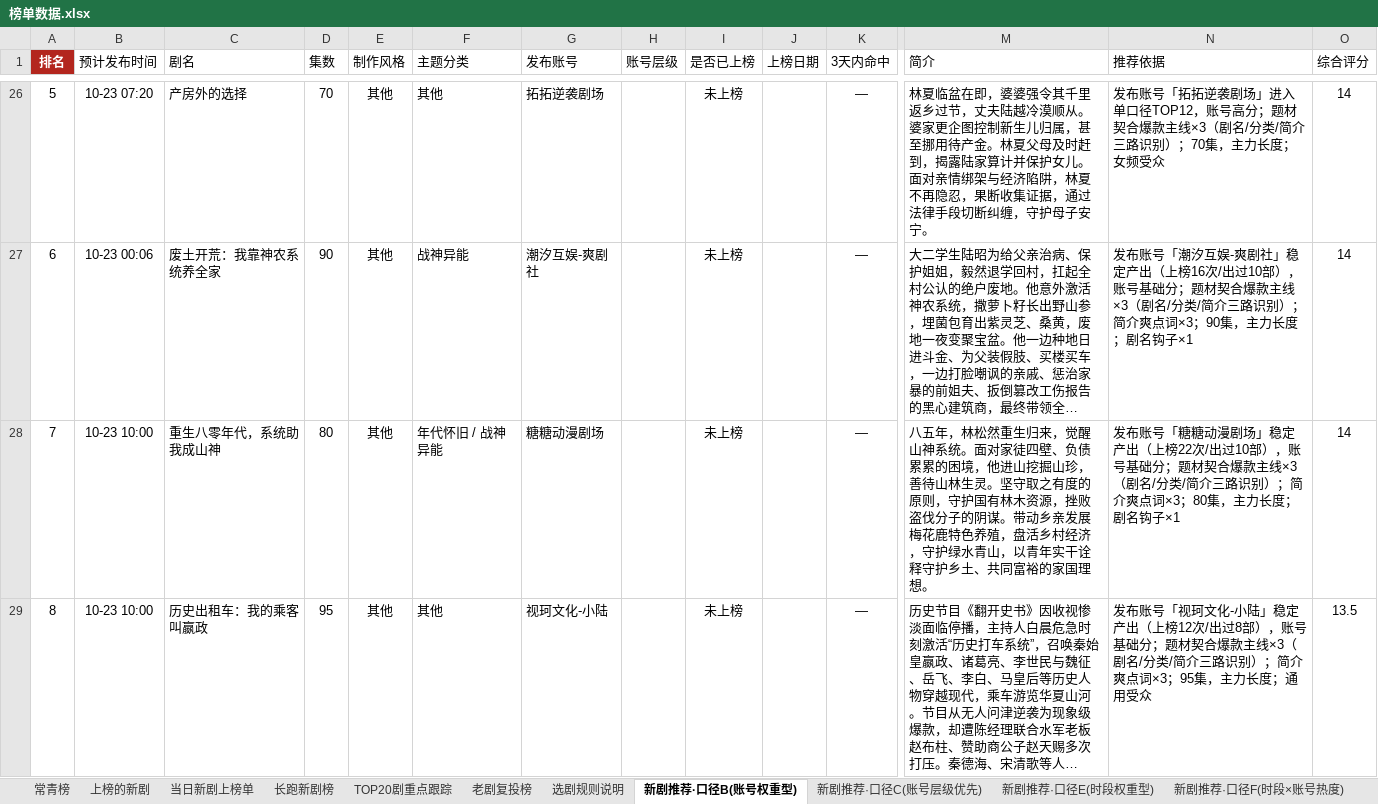
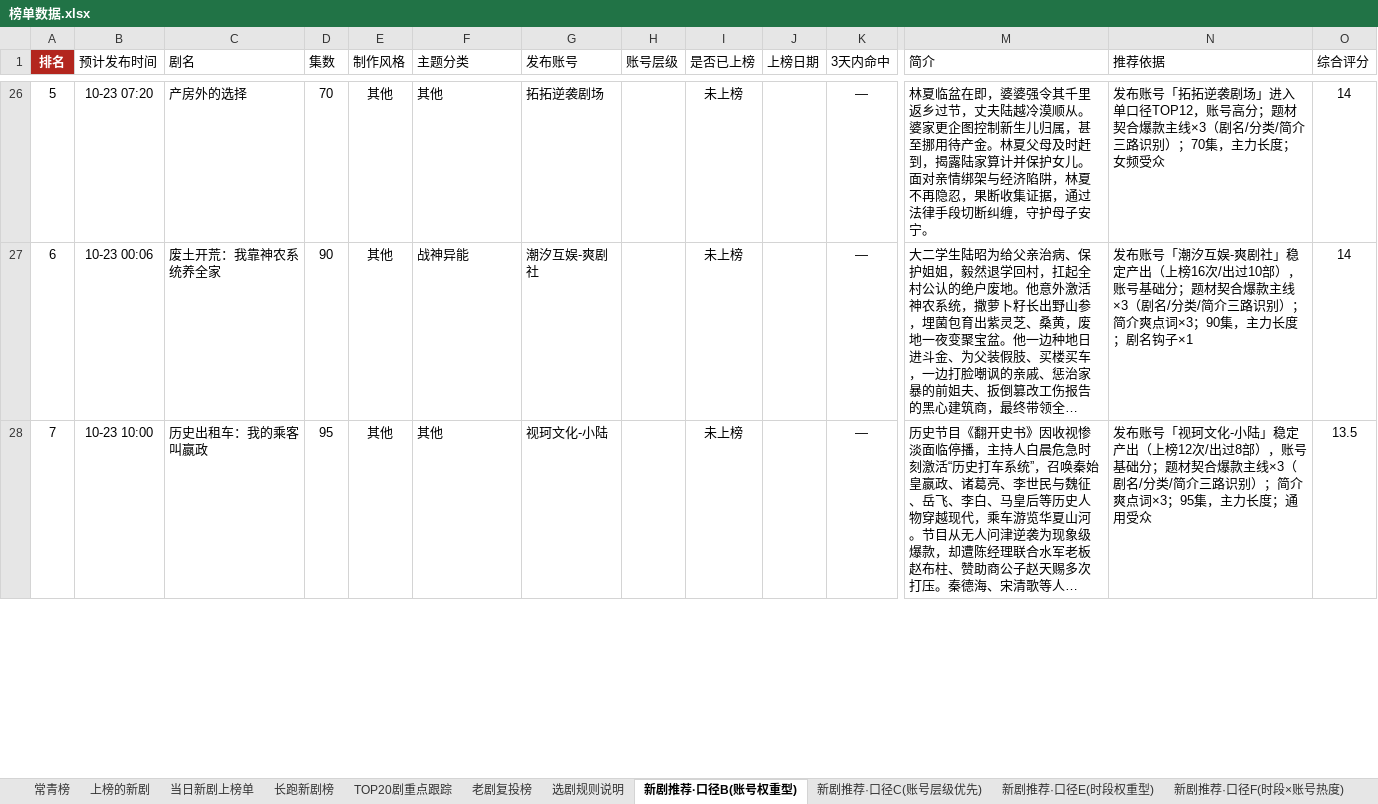
Before and after one commit to 2m247cdz9k-design/tomato-drama-rankings, an Excel workbook: 榜单数据.xlsx, sheet 新剧推荐·口径B(账号权重型), drawn as a sheet; only a part is shown, gaps mark what is left out; long unchanged cells end in …; values as stored, in another font and other column widths than the file's, no borders; removed rows and columns are numbered as before the commit, all else as after; rows hold the shown columns only; the diff covers the shown part only; the diff names each change by its address in the sheet, - before the commit and + after, or states it on an @@ line.

```diff
--- a/榜单数据.xlsx (sheet 新剧推荐·口径B(账号权重型))
+++ b/榜单数据.xlsx (sheet 新剧推荐·口径B(账号权重型))
-row 28: 7 | 10-23 10:00 | 重生八零年代，系统助我成山神 | 80 | 其他 | 年代怀旧 / 战神异能 | 糖糖动漫剧场 |  | 未上榜 |  | — | 八五年，林松然重生归来，觉醒山神系统。面对家徒四壁、负债累累的困境，他进山挖掘山珍，善待山林生灵。坚守取之有度的原则，守护国有林木资源，挫败盗伐分子的阴谋。带动乡亲发展梅花鹿特色养殖，盘活乡村经济，守护绿水青山，以青年实干诠释守护乡土、共同富裕的家国理想。 | 发布账号「糖糖动漫剧场」稳定产出（上榜22次/出过10部），账号基础分；题材契合爆款主线×3（剧名/分类/简介三路识别）；简介爽点词×3；80集，主力长度；剧名钩子×1 | 14
-A28 (排名): 8
+A28 (排名): 7
```
Also changed, not shown: 2 added rows, 1 removed row and 1 edited cell elsewhere in this sheet, sheet 新剧推荐·口径C(账号层级优先), 2 other files.
